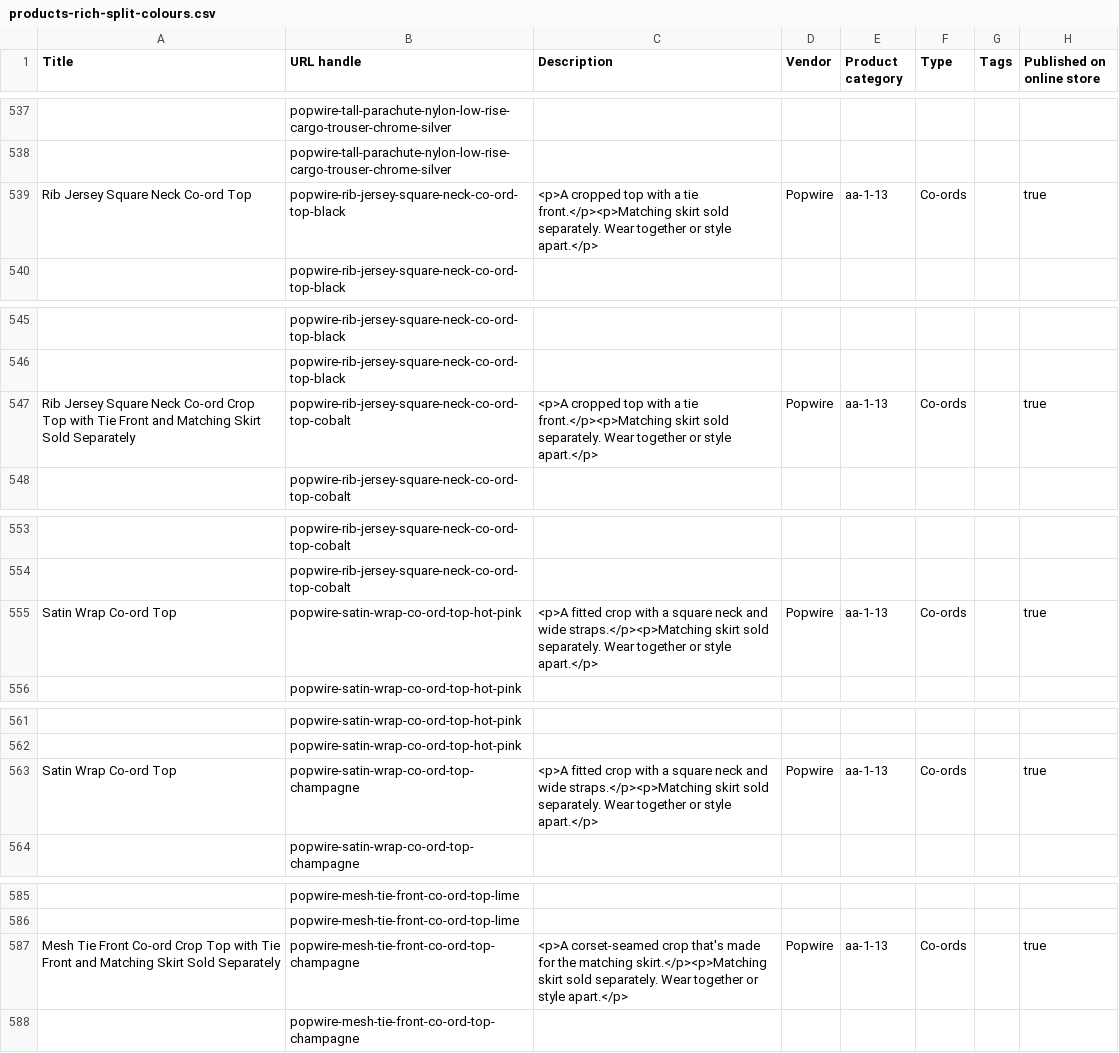
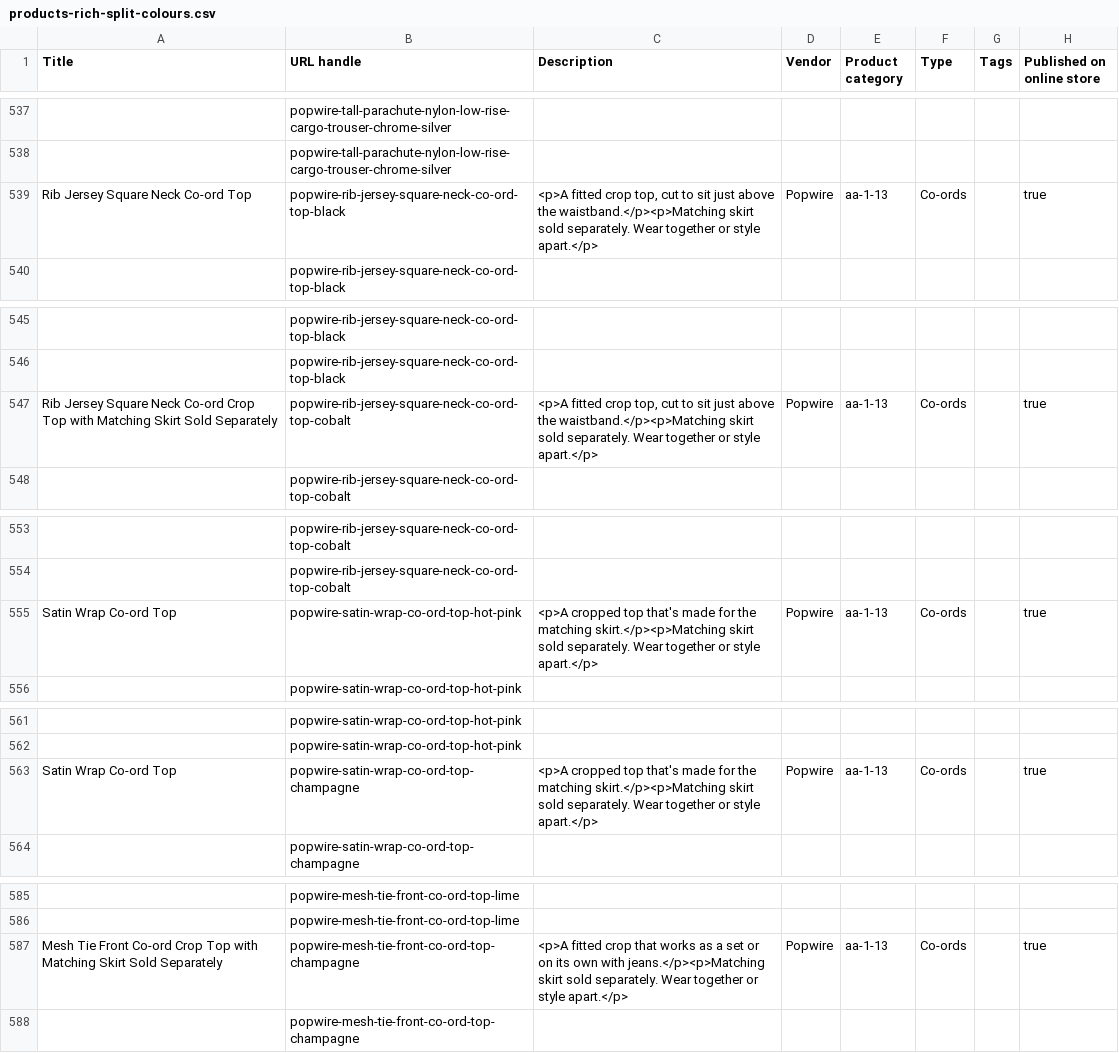
Before and after one commit to thebarnagency/shopify-sample-catalogues, a CSV file: stores/popwire/products-rich-split-colours.csv, drawn as a sheet; only a part is shown, gaps mark what is left out; the diff covers the shown part only; the diff names each change by its address in the sheet, - before the commit and + after, or states it on an @@ line.

Commit message:
Ottavina and Popwire: titles and descriptions that match the images

```diff
--- a/stores/popwire/products-rich-split-colours.csv
+++ b/stores/popwire/products-rich-split-colours.csv
-C539 (Description): <p>A cropped top with a tie front.</p><p>Matching skirt sold…
+C539 (Description): <p>A fitted crop top, cut to sit just above the waistband.</p><p>Matching skirt sold…
-A547 (Title): …Top with Tie Front and Matching Skirt…
+A547 (Title): …Top with Matching Skirt…
-C547 (Description): <p>A cropped top with a tie front.</p><p>Matching skirt sold…
+C547 (Description): <p>A fitted crop top, cut to sit just above the waistband.</p><p>Matching skirt sold…
-C555 (Description): <p>A fitted crop with a square neck and wide straps.</p><p>Matching skirt sold…
+C555 (Description): <p>A cropped top that's made for the matching skirt.</p><p>Matching skirt sold…
-C563 (Description): <p>A fitted crop with a square neck and wide straps.</p><p>Matching skirt sold…
+C563 (Description): <p>A cropped top that's made for the matching skirt.</p><p>Matching skirt sold…
-A587 (Title): …Top with Tie Front and Matching Skirt…
+A587 (Title): …Top with Matching Skirt…
-C587 (Description): <p>A corset-seamed crop that's made for the matching skirt.</p><p>Matching skirt sold…
+C587 (Description): <p>A fitted crop that works as a set or on its own with jeans.</p><p>Matching skirt sold…
```
Also changed, not shown: 5 edited cells elsewhere in this file, stores/ottavina/products-rich.csv, stores/ottavina/products.csv, 3 other files.
